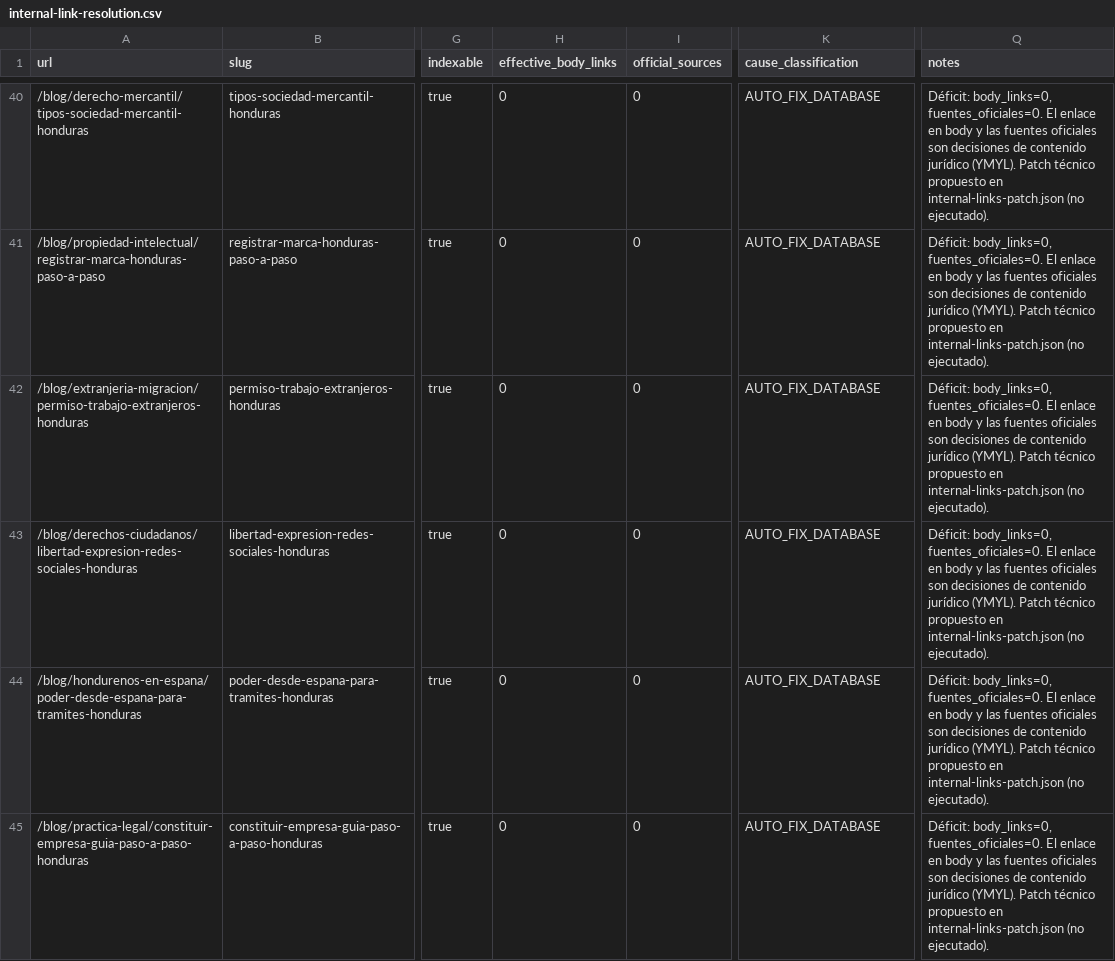
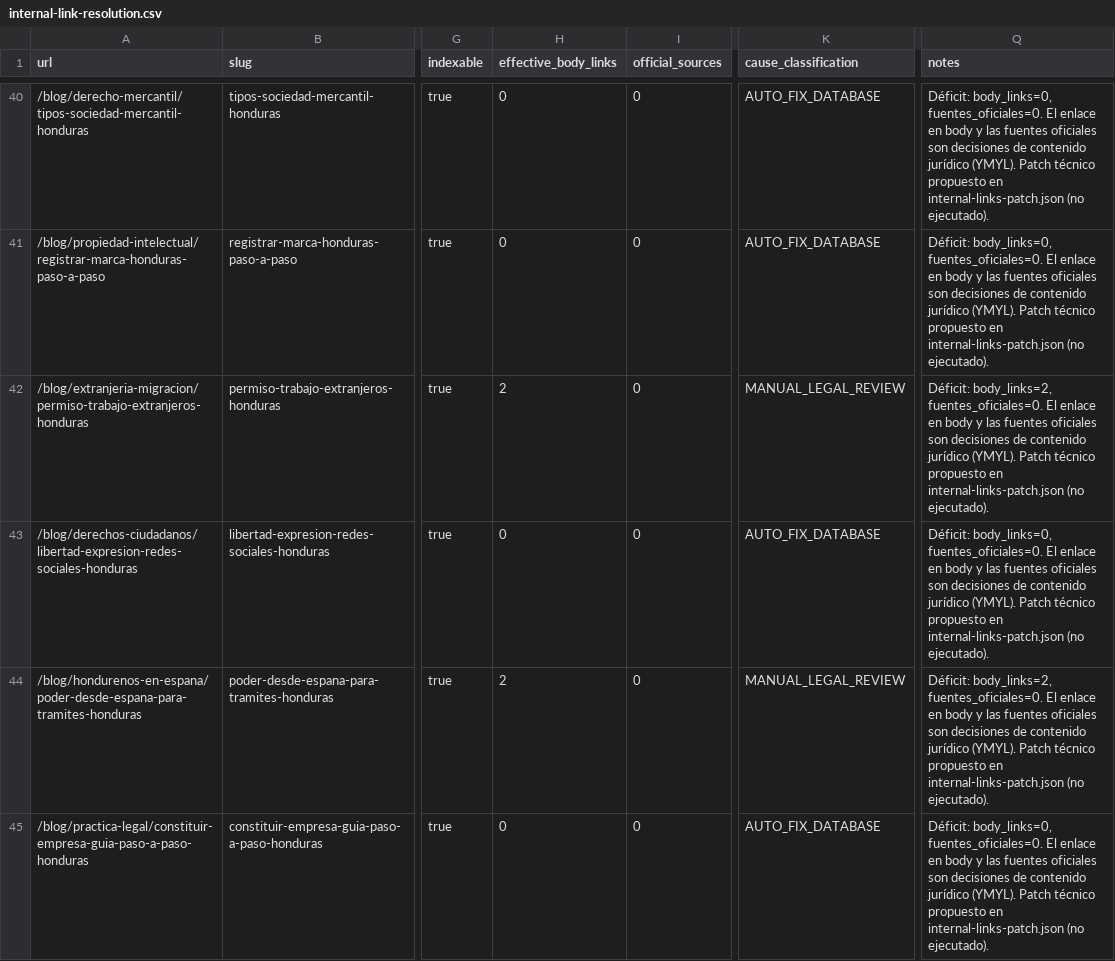
Before and after one commit to Fonsi44/Calculo-de-Penas, a CSV file: docs/seo/current/internal-link-resolution.csv, drawn as a sheet; only a part is shown, gaps mark what is left out; the diff covers the shown part only; the diff names each change by its address in the sheet, - before the commit and + after, or states it on an @@ line.

```diff
--- a/docs/seo/current/internal-link-resolution.csv
+++ b/docs/seo/current/internal-link-resolution.csv
-H42 (effective_body_links): 0
+H42 (effective_body_links): 2
-K42 (cause_classification): AUTO_FIX_DATABASE
+K42 (cause_classification): MANUAL_LEGAL_REVIEW
-Q42 (notes): Déficit: body_links=0, fuentes_oficiales=0. El…
+Q42 (notes): Déficit: body_links=2, fuentes_oficiales=0. El…
-H44 (effective_body_links): 0
+H44 (effective_body_links): 2
-K44 (cause_classification): AUTO_FIX_DATABASE
+K44 (cause_classification): MANUAL_LEGAL_REVIEW
-Q44 (notes): Déficit: body_links=0, fuentes_oficiales=0. El…
+Q44 (notes): Déficit: body_links=2, fuentes_oficiales=0. El…
```
Also changed, not shown: 67 edited cells elsewhere in this file, docs/seo/current/internal-links-manual-review.csv, 2 other files.
